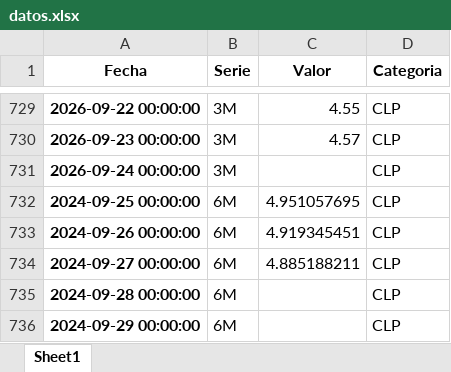
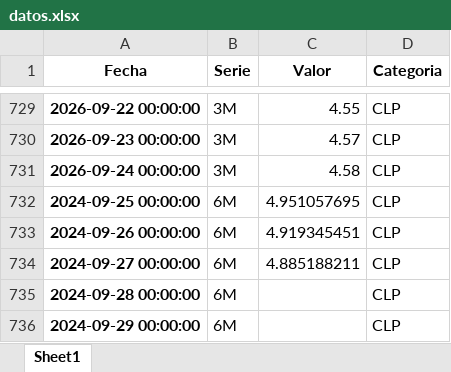
Before and after one commit to desarrollodf/tasas_swap, an Excel workbook: datos.xlsx, sheet Sheet1, drawn as a sheet; only a part is shown, gaps mark what is left out; values as stored, in another font and other column widths than the file's, no borders; the diff names each change by its address in the sheet, - before the commit and + after, or states it on an @@ line.

```diff
--- a/datos.xlsx (sheet Sheet1)
+++ b/datos.xlsx (sheet Sheet1)
-C731 (Valor): (empty)
+C731 (Valor): 4.58
```
